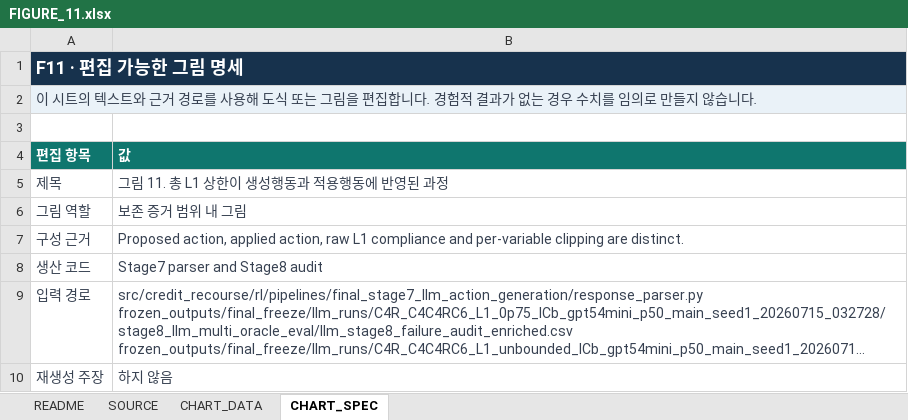
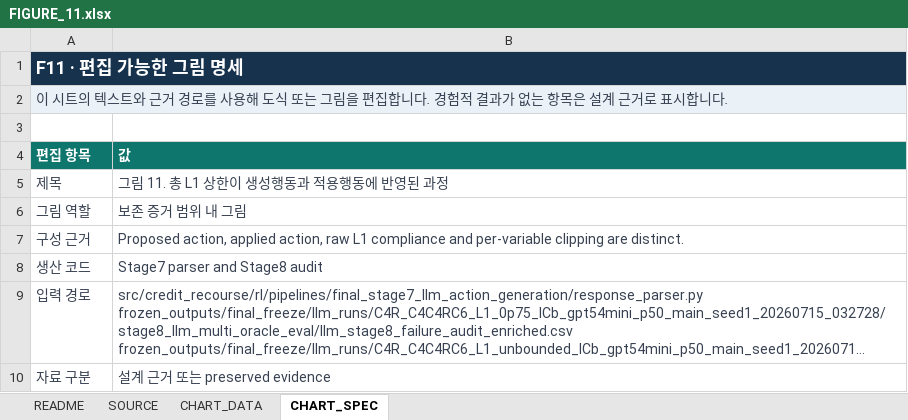
Before and after one commit to CallMeDemian/credit-rating-recourse-reproduction-v11, an Excel workbook: data/thesis_outputs/figures/FIGURE_11.xlsx, sheet CHART_SPEC, drawn as a sheet; long unchanged cells end in …; values as stored, in another font and other column widths than the file's, no borders; removed rows and columns are numbered as before the commit, all else as after; the diff names each change by its address in the sheet, - before the commit and + after, or states it on an @@ line.

```diff
--- a/data/thesis_outputs/figures/FIGURE_11.xlsx (sheet CHART_SPEC)
+++ b/data/thesis_outputs/figures/FIGURE_11.xlsx (sheet CHART_SPEC)
-A2 (편집 항목): …없는 경우 수치를 임의로 만들지 않습니다.
+A2 (편집 항목): …없는 항목은 설계 근거로 표시합니다.
-row 10: 재생성 주장 | 하지 않음
+row 10: 자료 구분 | 설계 근거 또는 preserved evidence
```
Also changed, not shown: sheet CHART_DATA, sheet README, sheet SOURCE, data/thesis_outputs/NUMERIC_CLAIMS.xlsx, data/thesis_outputs/THESIS_OUTPUT_INDEX.xlsx, 30 other files.
